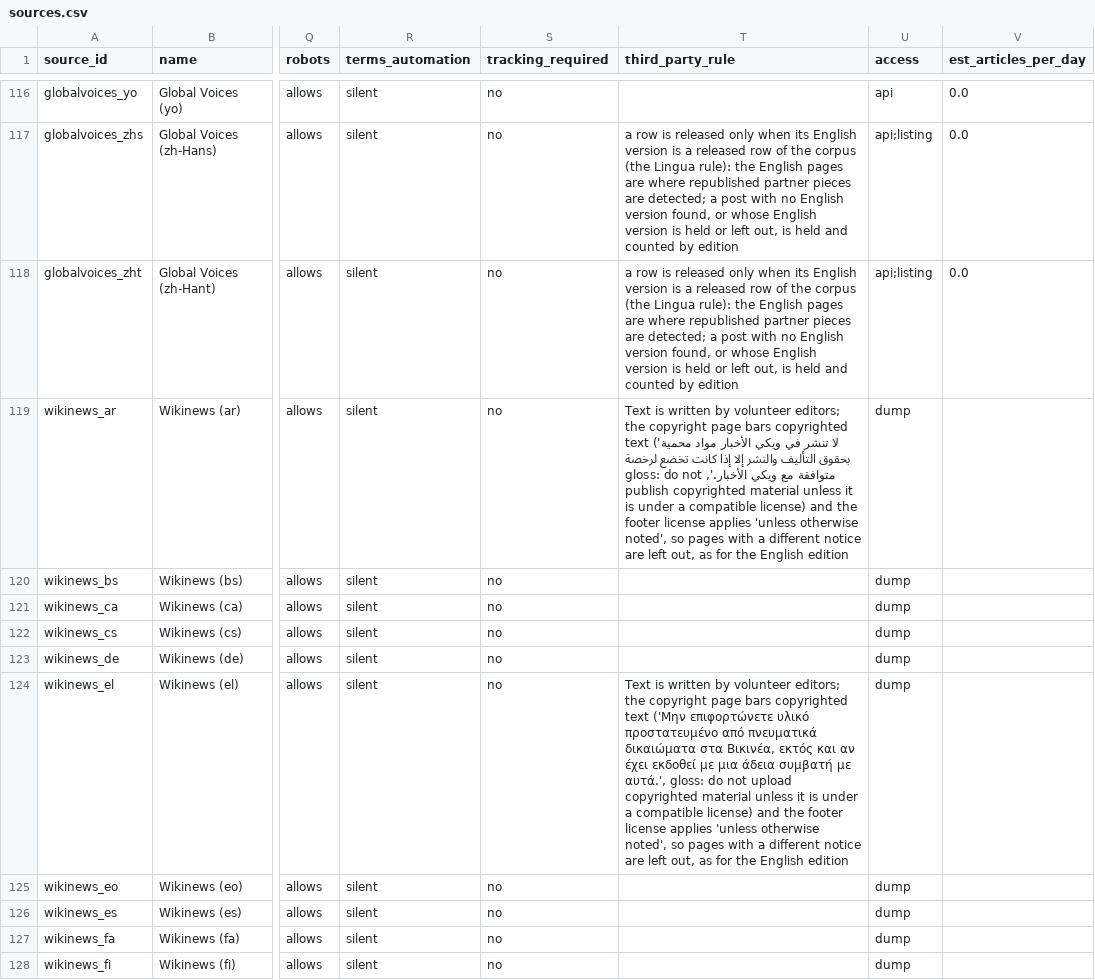
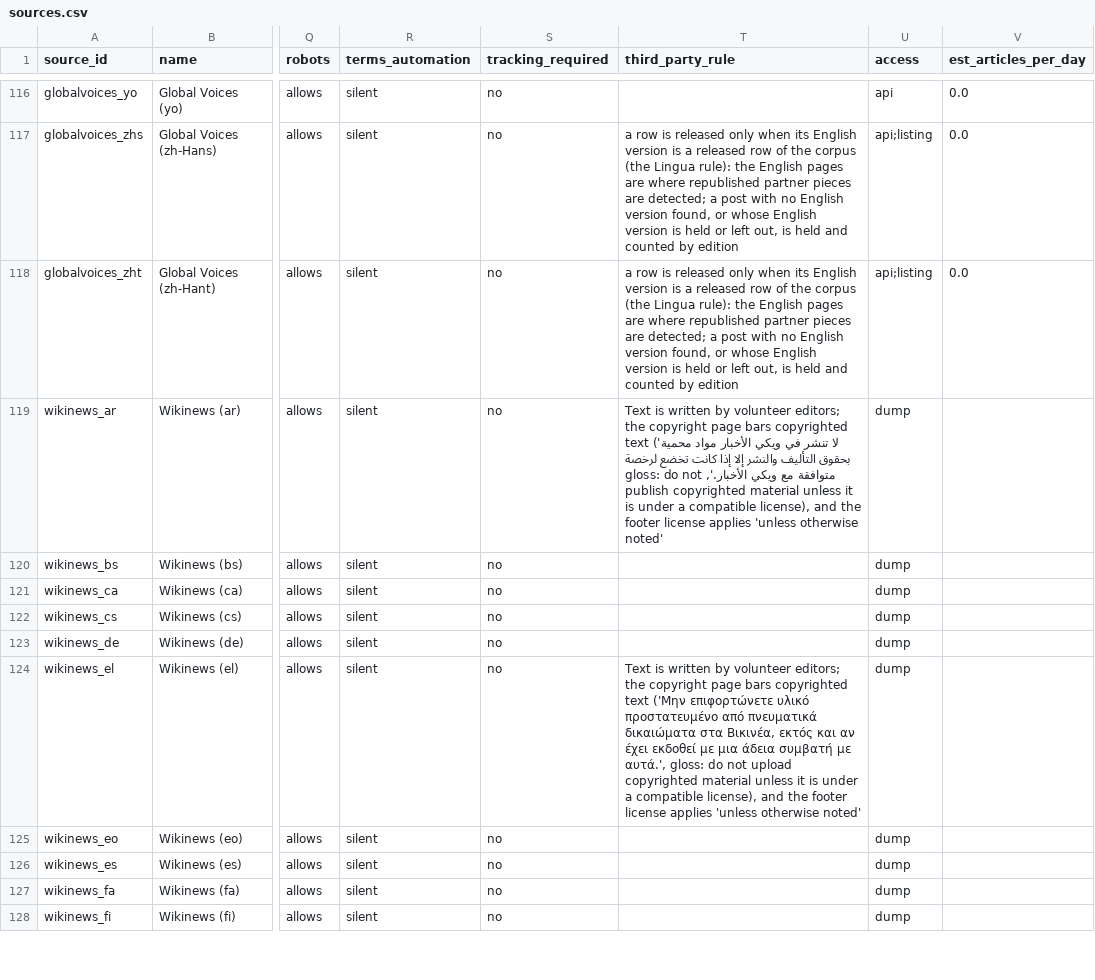
Before and after one commit to obadaKraishan/commonswire, a CSV file: data/sources.csv, drawn as a sheet; only a part is shown, gaps mark what is left out; the diff covers the shown part only; the diff names each change by its address in the sheet, - before the commit and + after, or states it on an @@ line.

Commit message:
Registry: the eight Wikinews editions' third-party rule says what their pages say (no claim that other-notice pages are left out; the dump reader does not do that)

```diff
--- a/data/sources.csv
+++ b/data/sources.csv
-T119 (third_party_rule): …a compatible license) and the footer license applies 'unless otherwise noted', so pages with a different notice are left out, as for the English edition
+T119 (third_party_rule): …a compatible license), and the footer license applies 'unless otherwise noted'
-T124 (third_party_rule): …a compatible license) and the footer license applies 'unless otherwise noted', so pages with a different notice are left out, as for the English edition
+T124 (third_party_rule): …a compatible license), and the footer license applies 'unless otherwise noted'
```
Also changed, not shown: 6 edited cells elsewhere in this file, 2 other files.
